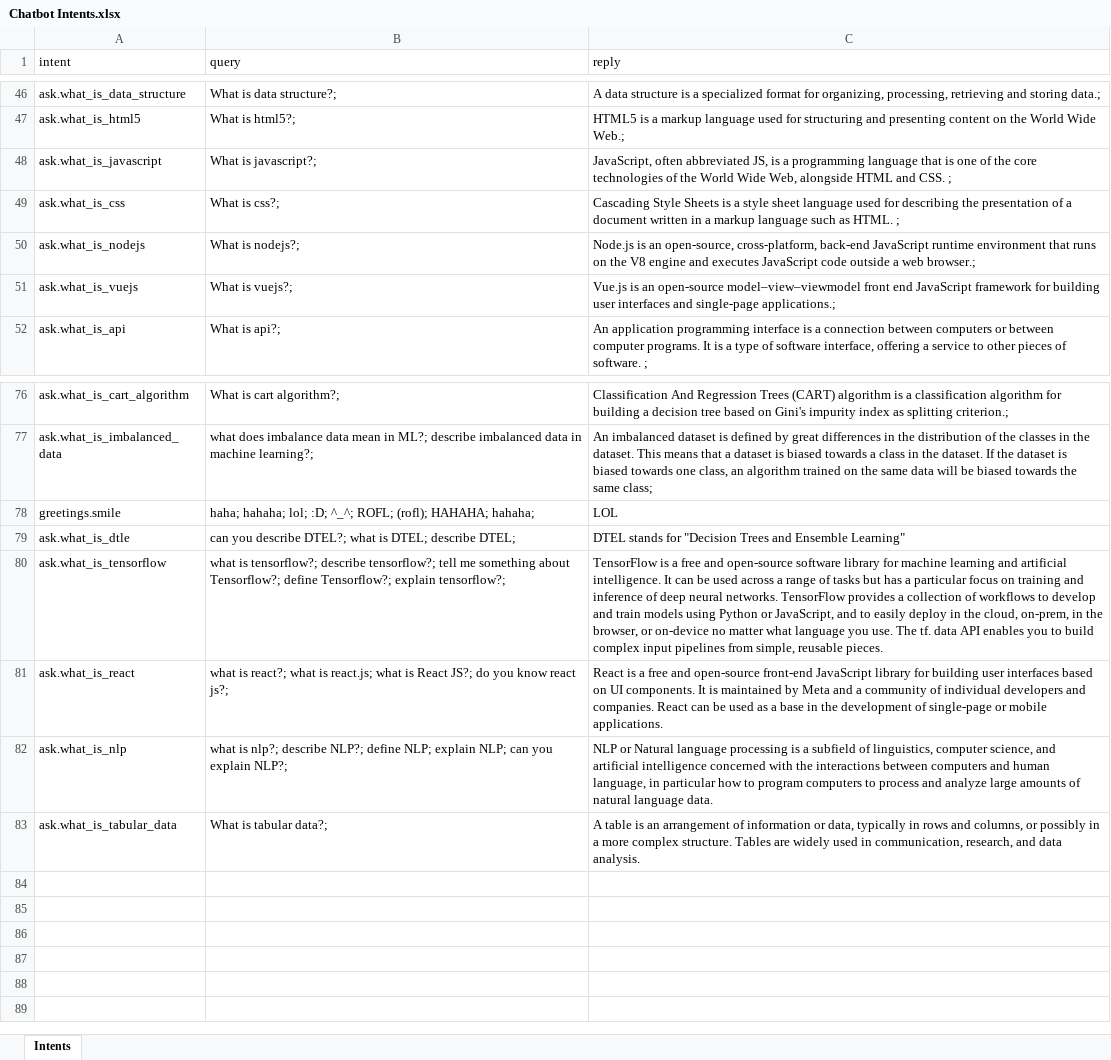
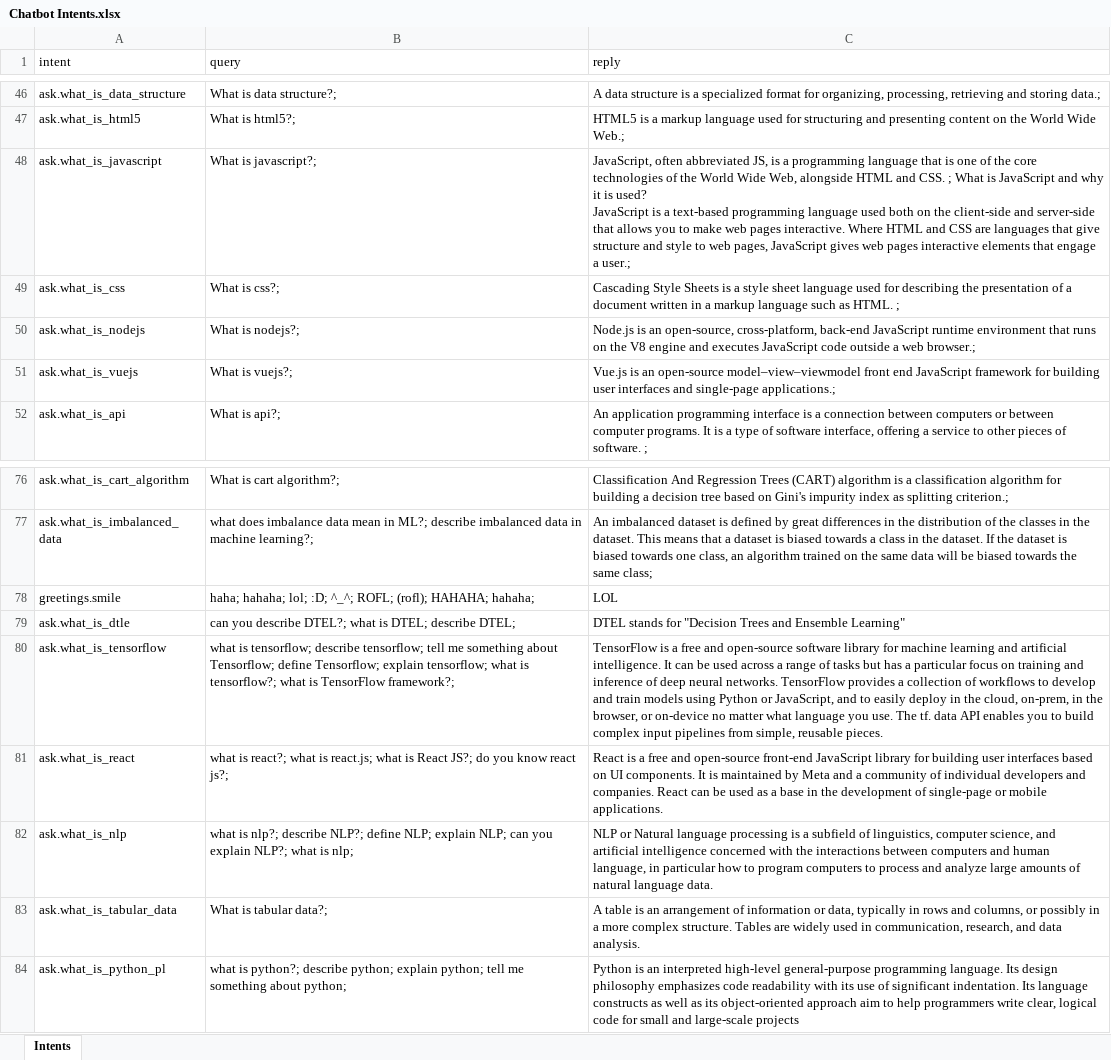
Before and after one commit to allanchua101/hau-ai-powered-lms, an Excel workbook: content/Chatbot Intents.xlsx, sheet Intents, drawn as a sheet; only a part is shown, gaps mark what is left out; values as stored, in another font and other column widths than the file's, no borders; ↵ is a line break in a cell; the diff names each change by its address in the sheet, - before the commit and + after, or states it on an @@ line.

```diff
--- a/content/Chatbot Intents.xlsx (sheet Intents)
+++ b/content/Chatbot Intents.xlsx (sheet Intents)
-C48 (reply): …CSS. ;
+C48 (reply): …CSS. ; What is JavaScript and why it is used? ↵ JavaScript is a text-based programming language used both on the client-side and server-side that allows you to make web pages interactive. Where HTML and CSS are languages that give structure and style to web pages, JavaScript gives web pages interactive elements that engage a user.;
-B80 (query): what is tensorflow?; describe tensorflow?; tell me something about Tensorflow?; define Tensorflow?; explain tensorflow?;
+B80 (query): what is tensorflow; describe tensorflow; tell me something about Tensorflow; define Tensorflow; explain tensorflow; what is tensorflow?; what is TensorFlow framework?;
-B82 (query): …explain NLP?;
+B82 (query): …explain NLP?; what is nlp;
+row 84: ask.what_is_python_pl | what is python?; describe python; explain python; tell me something about python; | Python is an interpreted high-level general-purpose programming language. Its design philosophy emphasizes code readability with its use of significant indentation. Its language constructs as well as its object-oriented approach aim to help programmers write clear, logical code for small and large-scale projects
```
Also changed, not shown: 10 other files.
